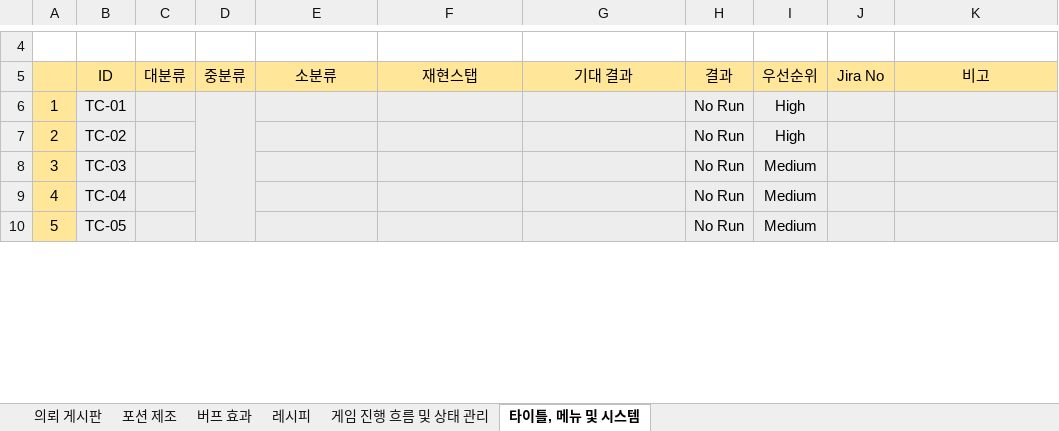
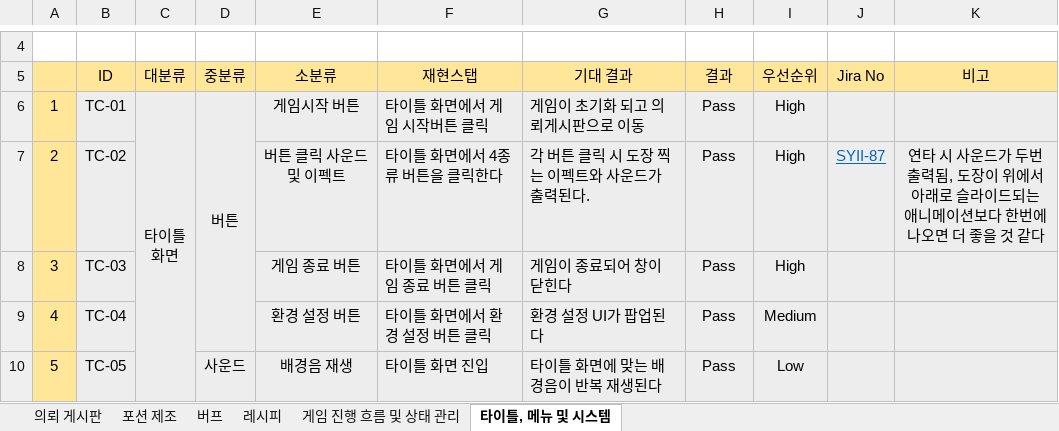
Before and after one commit to gws1017/BlackPotion, an Excel workbook: document/QA/PMTestCase.xlsx, sheet 타이틀, 메뉴 및 시스템, drawn as a sheet; only a part is shown, gaps mark what is left out; values as stored, in another font and other column widths than the file's, no borders; removed rows and columns are numbered as before the commit, all else as after; ↵ is a line break in a cell; the diff covers the shown part only; the diff names each change by its address in the sheet, - before the commit and + after, or states it on an @@ line.

```diff
--- a/document/QA/PMTestCase.xlsx (sheet 타이틀, 메뉴 및 시스템)
+++ b/document/QA/PMTestCase.xlsx (sheet 타이틀, 메뉴 및 시스템)
-sheet tab: 버프 효과
+sheet tab: 버프
-C6 (대분류): (empty)
+C6 (대분류): 타이틀 ↵ 화면
+C6:C10 merged
-D6 (중분류): (empty)
+D6 (중분류): 버튼
-D6:D10 merged
+D6:D9 merged
-E6 (소분류): (empty)
+E6 (소분류): 게임시작 버튼
-F6 (재현스탭): (empty)
+F6 (재현스탭): 타이틀 화면에서 게임 시작버튼 클릭
-G6 (기대 결과): (empty)
+G6 (기대 결과): 게임이 초기화 되고 의뢰게시판으로 이동
-H6:H10 (결과): No Run
+H6:H10 (결과): Pass
-E7 (소분류): (empty)
+E7 (소분류): 버튼 클릭 사운드 및 이펙트
-F7 (재현스탭): (empty)
+F7 (재현스탭): 타이틀 화면에서 4종류 버튼을 클릭한다
-G7 (기대 결과): (empty)
+G7 (기대 결과): 각 버튼 클릭 시 도장 찍는 이펙트와 사운드가 출력된다.
-J7 (Jira No): (empty)
+J7 (Jira No): SYII-87
-K7 (비고): (empty)
+K7 (비고): 연타 시 사운드가 두번 출력됨, 도장이 위에서 아래로 슬라이드되는 애니메이션보다 한번에 나오면 더 좋을 것 같다
-E8 (소분류): (empty)
+E8 (소분류): 게임 종료 버튼
-F8 (재현스탭): (empty)
+F8 (재현스탭): 타이틀 화면에서 게임 종료 버튼 클릭
-G8 (기대 결과): (empty)
+G8 (기대 결과): 게임이 종료되어 창이 닫힌다
-I8 (우선순위): Medium
+I8 (우선순위): High
-E9 (소분류): (empty)
+E9 (소분류): 환경 설정 버튼
-F9 (재현스탭): (empty)
+F9 (재현스탭): 타이틀 화면에서 환경 설정 버튼 클릭
-G9 (기대 결과): (empty)
+G9 (기대 결과): 환경 설정 UI가 팝업된다
-D10 (중분류): (empty)
+D10 (중분류): 사운드
-E10 (소분류): (empty)
+E10 (소분류): 배경음 재생
-F10 (재현스탭): (empty)
+F10 (재현스탭): 타이틀 화면 진입
-G10 (기대 결과): (empty)
+G10 (기대 결과): 타이틀 화면에 맞는 배경음이 반복 재생된다
-I10 (우선순위): Medium
+I10 (우선순위): Low
```
Also changed, not shown: 1 added row, 8 removed rows, 45 edited cells and merged cells elsewhere in this sheet, sheet 버프, sheet 게임 진행 흐름 및 상태 관리, sheet 레시피, sheet 의뢰 게시판.
